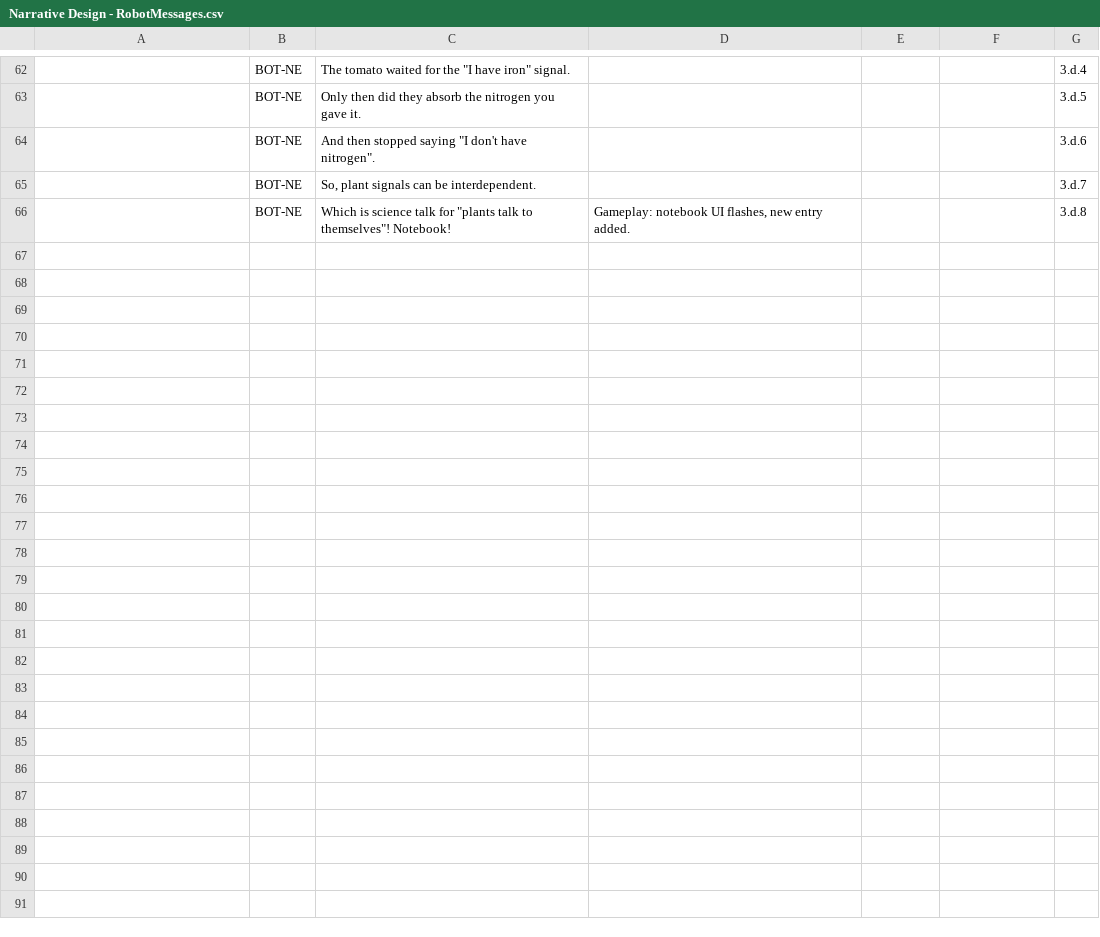
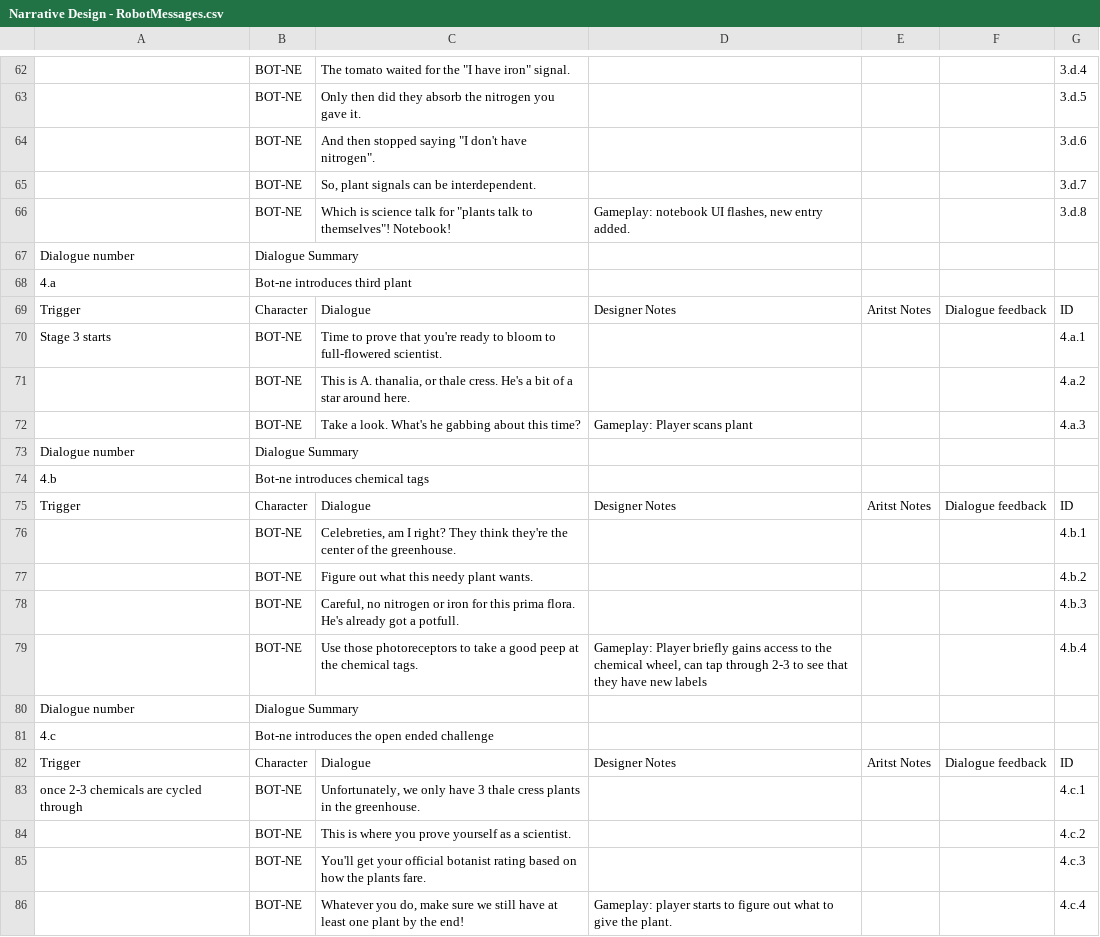
Before and after one commit to tjwilder/plant_talk, a CSV file: Assets/Resources/Narrative Design - RobotMessages.csv, drawn as a sheet; only a part is shown, gaps mark what is left out; the diff covers the shown part only; the diff names each change by its address in the sheet, - before the commit and + after, or states it on an @@ line.

Commit message:
First two plants using real assets now and with appropriate signals; last plant flow is implemented but not fully tested

```diff
--- a/Assets/Resources/Narrative Design - RobotMessages.csv
+++ b/Assets/Resources/Narrative Design - RobotMessages.csv
+row 67: Dialogue number | Dialogue Summary
+row 68: 4.a | Bot-ne introduces third plant
+row 69: Trigger | Character | Dialogue | Designer Notes | Aritst Notes | Dialogue feedback | ID
+row 70: Stage 3 starts | BOT-NE | Time to prove that you're ready to bloom to full-flowered scientist. |  |  |  | 4.a.1
+row 71:  | BOT-NE | This is A. thanalia, or thale cress. He's a bit of a star around here. |  |  |  | 4.a.2
+row 72:  | BOT-NE | Take a look. What's he gabbing about this time? | Gameplay: Player scans plant |  |  | 4.a.3
+row 73: Dialogue number | Dialogue Summary
+row 74: 4.b | Bot-ne introduces chemical tags
+row 75: Trigger | Character | Dialogue | Designer Notes | Aritst Notes | Dialogue feedback | ID
+row 76:  | BOT-NE | Celebreties, am I right? They think they're the center of the greenhouse. |  |  |  | 4.b.1
+row 77:  | BOT-NE | Figure out what this needy plant wants. |  |  |  | 4.b.2
+row 78:  | BOT-NE | Careful, no nitrogen or iron for this prima flora. He's already got a potfull. |  |  |  | 4.b.3
+row 79:  | BOT-NE | Use those photoreceptors to take a good peep at the chemical tags. | Gameplay: Player briefly gains access to the chemical wheel, can tap through 2-3 to see that they have new labels |  |  | 4.b.4
+row 80: Dialogue number | Dialogue Summary
+row 81: 4.c | Bot-ne introduces the open ended challenge
+row 82: Trigger | Character | Dialogue | Designer Notes | Aritst Notes | Dialogue feedback | ID
+row 83: once 2-3 chemicals are cycled through | BOT-NE | Unfortunately, we only have 3 thale cress plants in the greenhouse. |  |  |  | 4.c.1
+row 84:  | BOT-NE | This is where you prove yourself as a scientist. |  |  |  | 4.c.2
+row 85:  | BOT-NE | You'll get your official botanist rating based on how the plants fare. |  |  |  | 4.c.3
+row 86:  | BOT-NE | Whatever you do, make sure we still have at least one plant by the end! | Gameplay: player starts to figure out what to give the plant. |  |  | 4.c.4
```
Also changed, not shown: 22 added rows and 1 edited cell elsewhere in this file, 20 other files.
